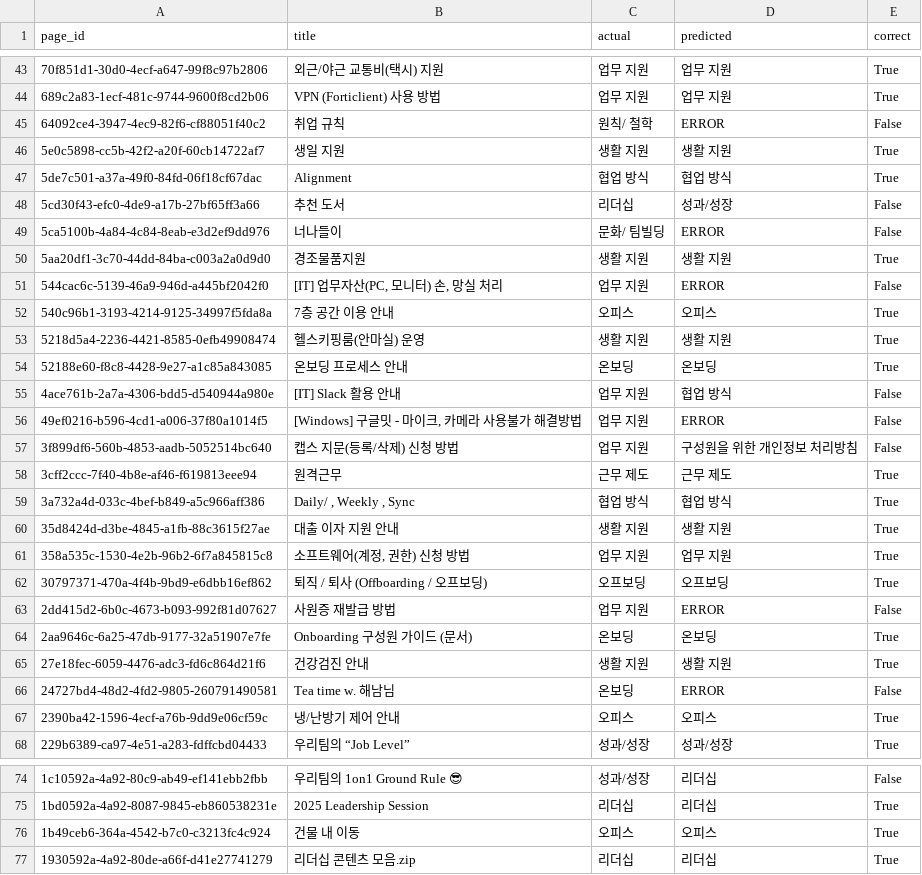
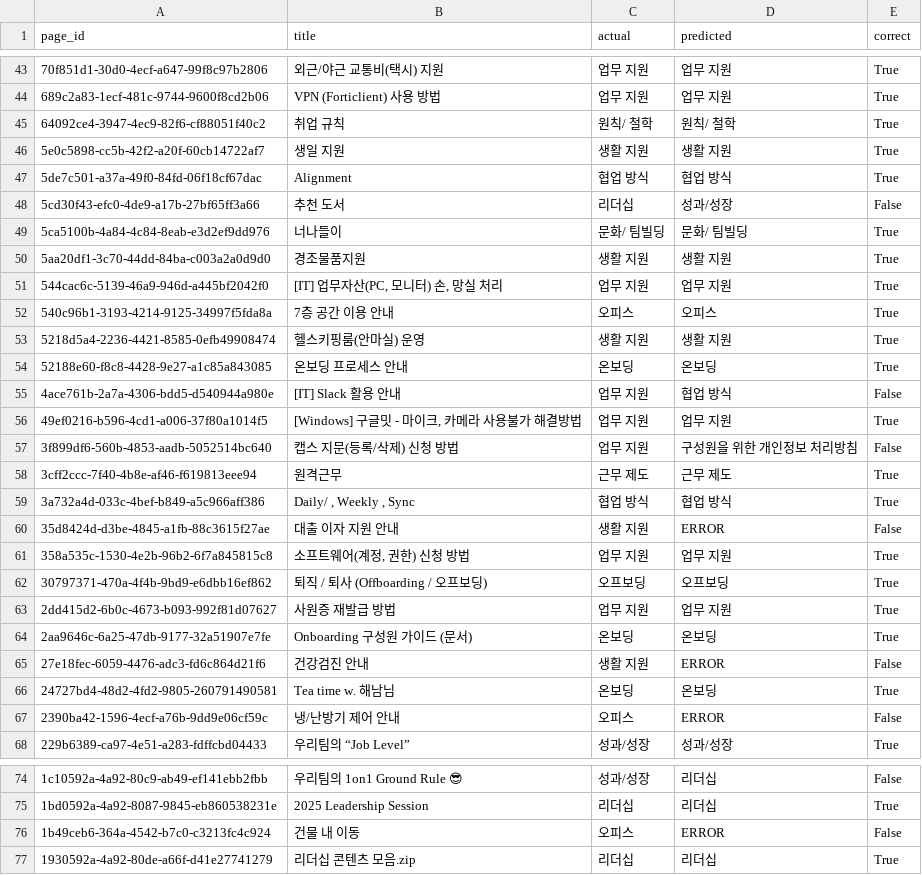
Before and after one commit to sguys99/doc-classifier, a CSV file: data/intermediate/evaluation_results_l2.csv, drawn as a sheet; only a part is shown, gaps mark what is left out; the diff covers the shown part only; the diff names each change by its address in the sheet, - before the commit and + after, or states it on an @@ line.

```diff
--- a/data/intermediate/evaluation_results_l2.csv
+++ b/data/intermediate/evaluation_results_l2.csv
-D45 (predicted): ERROR
+D45 (predicted): 원칙/ 철학
-E45 (correct): False
+E45 (correct): True
-D49 (predicted): ERROR
+D49 (predicted): 문화/ 팀빌딩
-E49 (correct): False
+E49 (correct): True
-D51 (predicted): ERROR
+D51 (predicted): 업무 지원
-E51 (correct): False
+E51 (correct): True
-D56 (predicted): ERROR
+D56 (predicted): 업무 지원
-E56 (correct): False
+E56 (correct): True
-D60 (predicted): 생활 지원
+D60 (predicted): ERROR
-E60 (correct): True
+E60 (correct): False
-D63 (predicted): ERROR
+D63 (predicted): 업무 지원
-E63 (correct): False
+E63 (correct): True
-D65 (predicted): 생활 지원
+D65 (predicted): ERROR
-E65 (correct): True
+E65 (correct): False
-D66 (predicted): ERROR
+D66 (predicted): 온보딩
-E66 (correct): False
+E66 (correct): True
-D67 (predicted): 오피스
+D67 (predicted): ERROR
-E67 (correct): True
+E67 (correct): False
-D76 (predicted): 오피스
+D76 (predicted): ERROR
-E76 (correct): True
+E76 (correct): False
```
Also changed, not shown: 5 edited cells elsewhere in this file, data/intermediate/evaluation_results_l1.csv, 11 other files.
